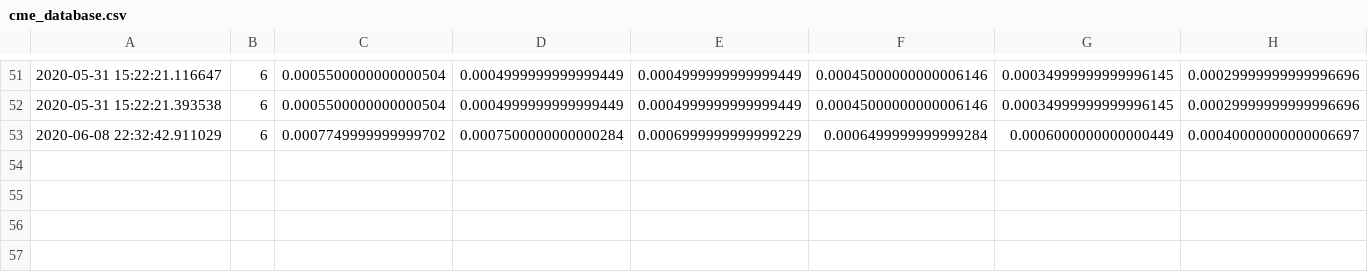
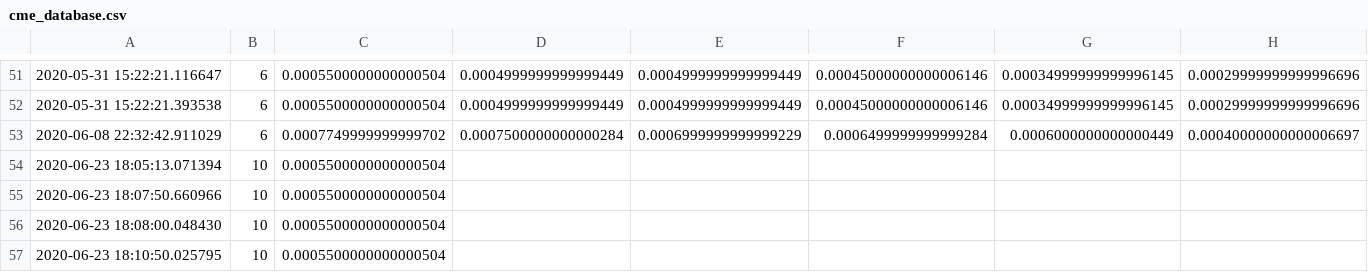
Before and after one commit to ethanr2/FedWatch, a CSV file: data/cme_database.csv, drawn as a sheet; only a part is shown, gaps mark what is left out; rows hold the shown columns only; the diff names each change by its address in the sheet, - before the commit and + after, or states it on an @@ line.

Commit message:
fixed '.' error in FredData and new line error in cme_database

```diff
--- a/data/cme_database.csv
+++ b/data/cme_database.csv
+row 54: 2020-06-23 18:05:13.071394 | 10 | 0.0005500000000000504
+row 55: 2020-06-23 18:07:50.660966 | 10 | 0.0005500000000000504
+row 56: 2020-06-23 18:08:00.048430 | 10 | 0.0005500000000000504
+row 57: 2020-06-23 18:10:50.025795 | 10 | 0.0005500000000000504
```
Also changed, not shown: 1 other file.
